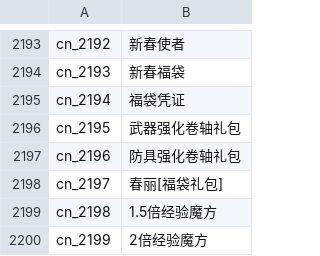
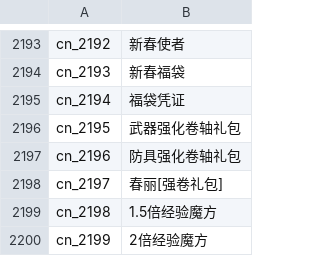
Before and after one commit to oberon-wu/teon-lang, a CSV file: name/name_cn.csv, drawn as a sheet; only a part is shown, gaps mark what is left out.

```diff
--- a/name/name_cn.csv
+++ b/name/name_cn.csv
@@ -2197,3 +2197,3 @@ cn_2195,"武器强化卷轴礼包"
 cn_2196,"防具强化卷轴礼包"
-cn_2197,"春丽[福袋礼包]"
+cn_2197,"春丽[强卷礼包]"
 cn_2198,"1.5倍经验魔方"
```
Also changed, not shown: name/name_tw.csv, 15 other files.
